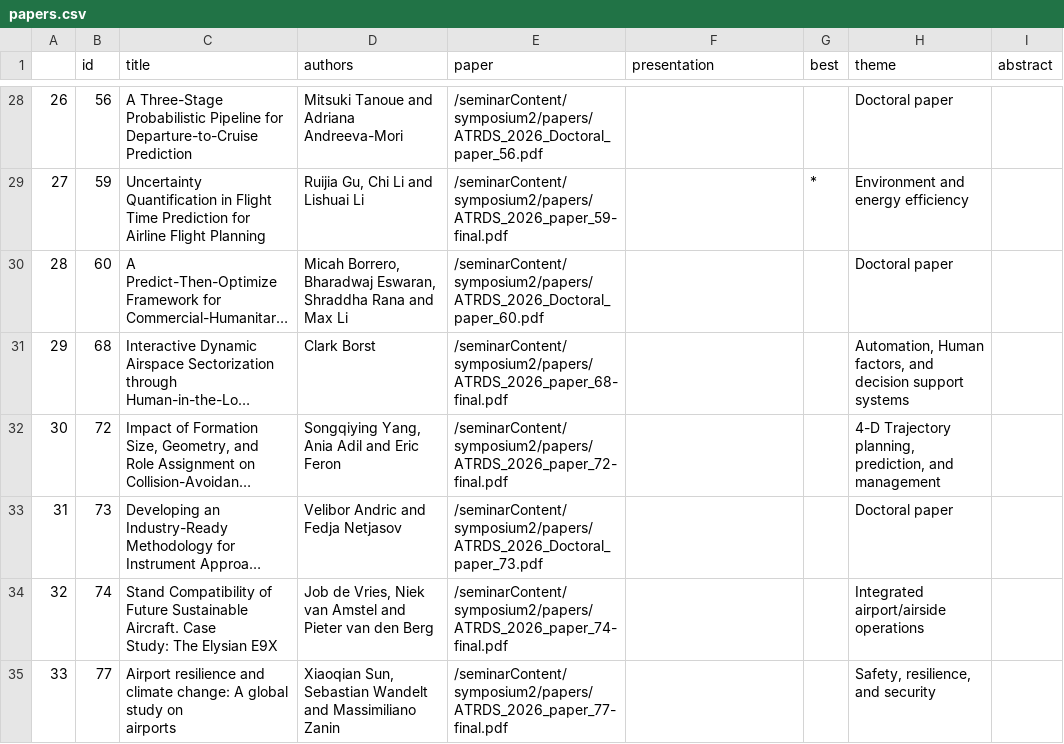
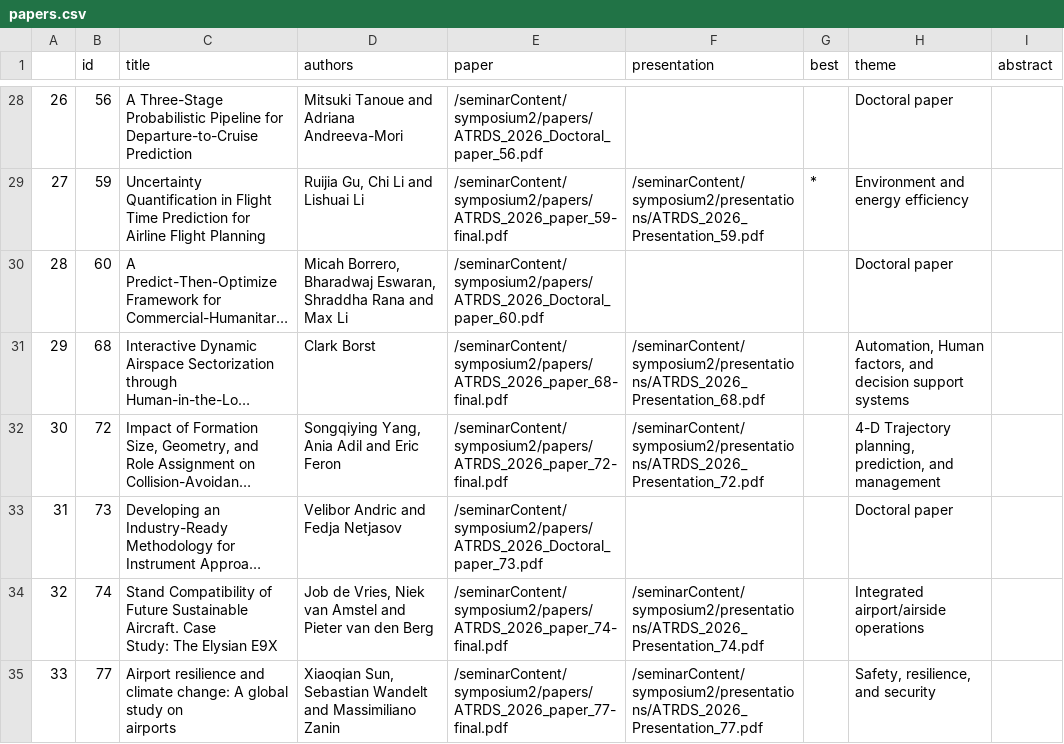
Before and after one commit to atmseminar-org/atmseminar-org.github.io, a CSV file: upcoming-symposium/papers-and-presentations/papers.csv, drawn as a sheet; only a part is shown, gaps mark what is left out; long unchanged cells end in …; the diff covers the shown part only; the diff names each change by its address in the sheet, - before the commit and + after, or states it on an @@ line.

```diff
--- a/upcoming-symposium/papers-and-presentations/papers.csv
+++ b/upcoming-symposium/papers-and-presentations/papers.csv
-F29 (presentation): (empty)
+F29 (presentation): /seminarContent/symposium2/presentations/ATRDS_2026_Presentation_59.pdf
-F31 (presentation): (empty)
+F31 (presentation): /seminarContent/symposium2/presentations/ATRDS_2026_Presentation_68.pdf
-F32 (presentation): (empty)
+F32 (presentation): /seminarContent/symposium2/presentations/ATRDS_2026_Presentation_72.pdf
-F34 (presentation): (empty)
+F34 (presentation): /seminarContent/symposium2/presentations/ATRDS_2026_Presentation_74.pdf
-F35 (presentation): (empty)
+F35 (presentation): /seminarContent/symposium2/presentations/ATRDS_2026_Presentation_77.pdf
```
Also changed, not shown: 48 edited cells elsewhere in this file, 1 other file.
